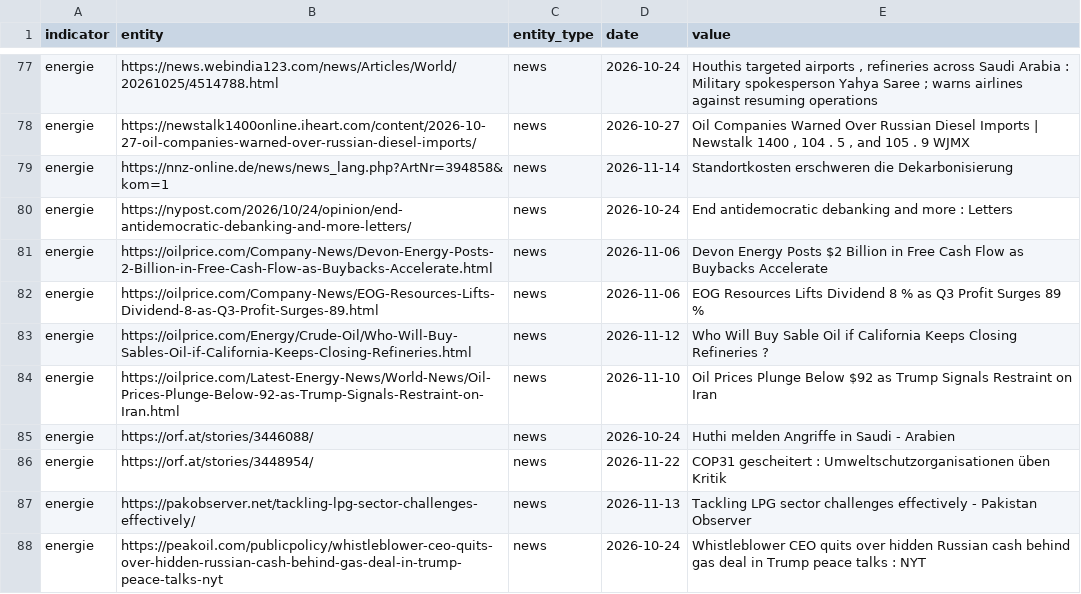
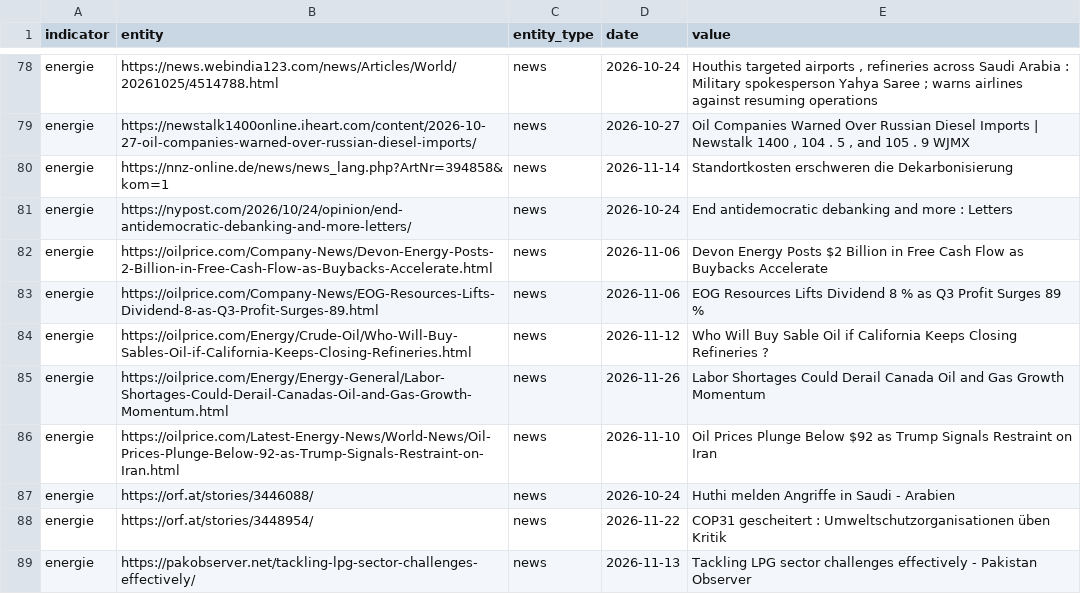
Before and after one commit to Delta6616/OneWorldInitiative, a CSV file: data/gdelt.csv, drawn as a sheet; only a part is shown, gaps mark what is left out; the shorter side is filled out with more unchanged rows; the diff covers the shown part only.

```diff
--- a/data/gdelt.csv
+++ b/data/gdelt.csv
@@ -83,2 +84,3 @@ energie,https://oilprice.com/Company-News/EOG-Resources-Lifts-Dividend-8-as-Q3-P
 energie,https://oilprice.com/Energy/Crude-Oil/Who-Will-Buy-Sables-Oil-if-California-Keeps-Closing-Refineries.html,news,2026-11-12,Who Will Buy Sable Oil if California Keeps Closing Refineries ?
+energie,https://oilprice.com/Energy/Energy-General/Labor-Shortages-Could-Derail-Canadas-Oil-and-Gas-Growth-Momentum.html,news,2026-11-26,Labor Shortages Could Derail Canada Oil and Gas Growth Momentum
 energie,https://oilprice.com/Latest-Energy-News/World-News/Oil-Prices-Plunge-Below-92-as-Trump-Signals-Restraint-on-Iran.html,news,2026-11-10,Oil Prices Plunge Below $92 as Trump Signals Restraint on Iran
```
Also changed, not shown: 10 added rows elsewhere in this file, 6 other files.
